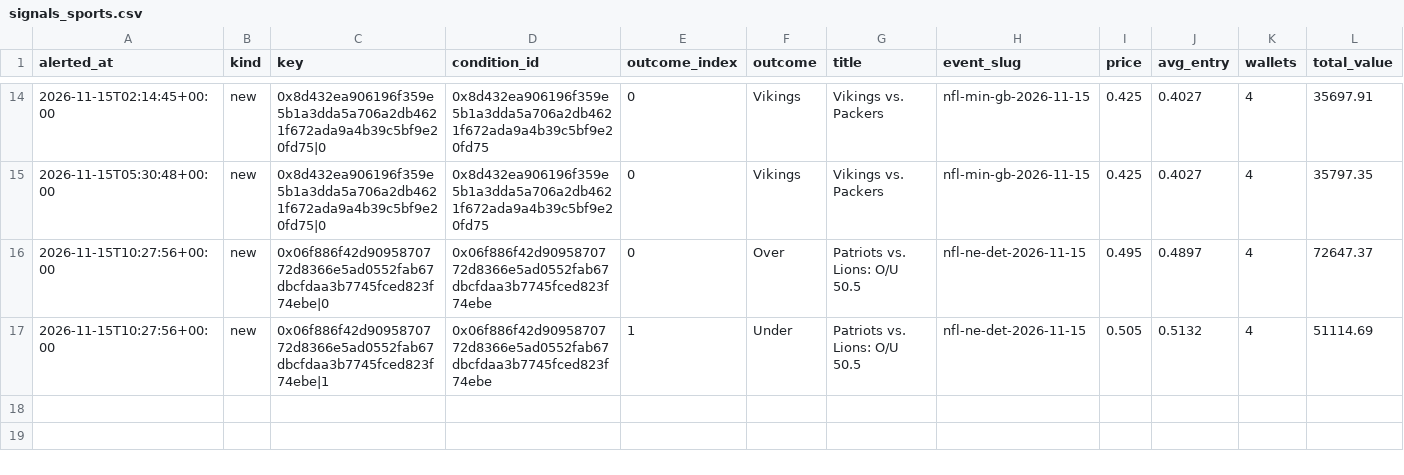
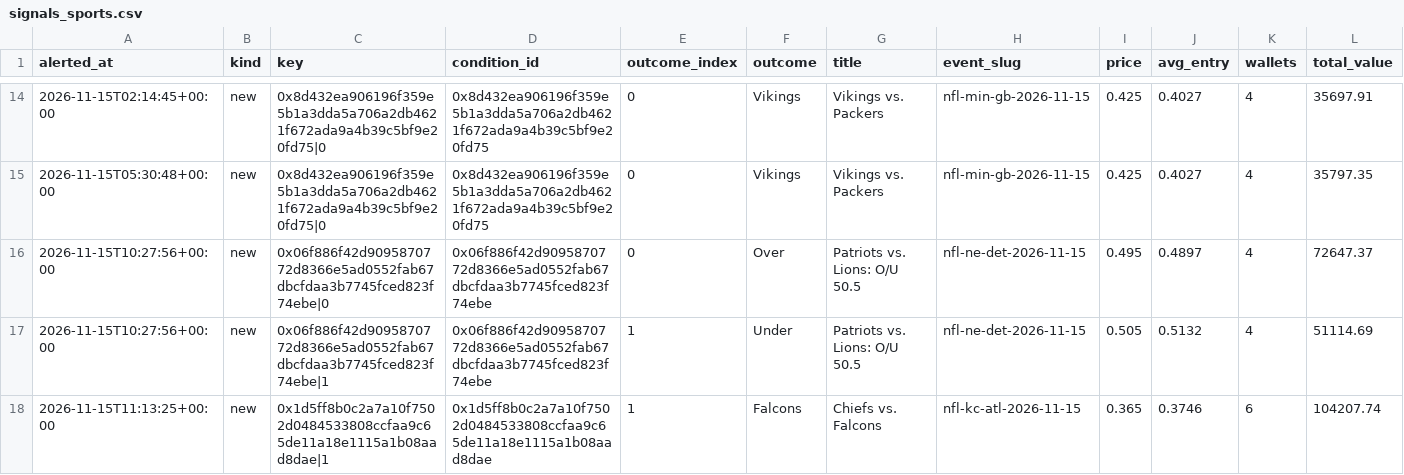
Before and after one commit to hunterscottsmith2-ctrl/polytail, a CSV file: signals_sports.csv, drawn as a sheet; only a part is shown, gaps mark what is left out; rows hold the shown columns only; the diff names each change by its address in the sheet, - before the commit and + after, or states it on an @@ line.

Commit message:
Update sports alert state

```diff
--- a/signals_sports.csv
+++ b/signals_sports.csv
+row 18: 2026-11-15T11:13:25+00:00 | new | 0x1d5ff8b0c2a7a10f7502d0484533808ccfaa9c65de11a18e1115a1b08aad8dae|1 | 0x1d5ff8b0c2a7a10f7502d0484533808ccfaa9c65de11a18e1115a1b08aad8dae | 1 | Falcons | Chiefs vs. Falcons | nfl-kc-atl-2026-11-15 | 0.365 | 0.3746 | 6 | 104207.74
```
Also changed, not shown: 1 other file.
